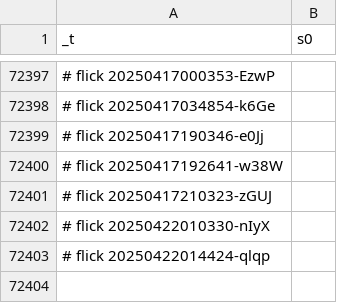
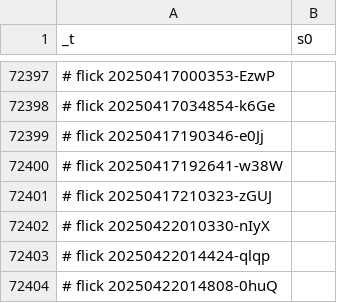
Before and after one commit to abikesa/genealogy, a CSV file: kitabo/ensi/ukubona/donorcase/test2/assets/csv/s0_1.csv, drawn as a sheet; only a part is shown, gaps mark what is left out; the diff names each change by its address in the sheet, - before the commit and + after, or states it on an @@ line.

Commit message:
kitabo/ensi/ukubona/donorcase/test2/assets/csv/s0_1.csv

```diff
--- a/kitabo/ensi/ukubona/donorcase/test2/assets/csv/s0_1.csv
+++ b/kitabo/ensi/ukubona/donorcase/test2/assets/csv/s0_1.csv
+row 72404: # flick 20250422014808-0huQ
```
